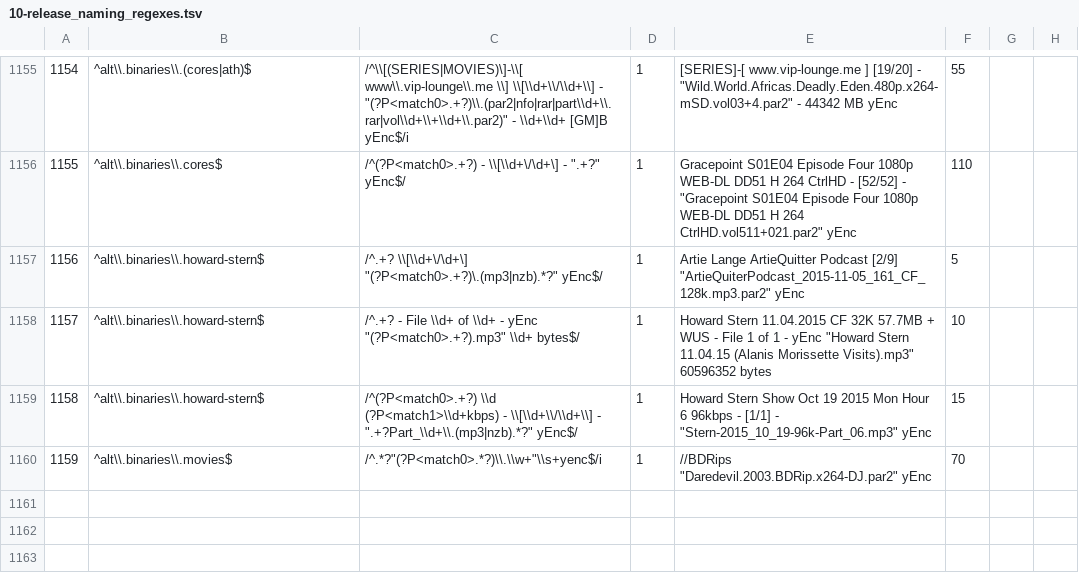
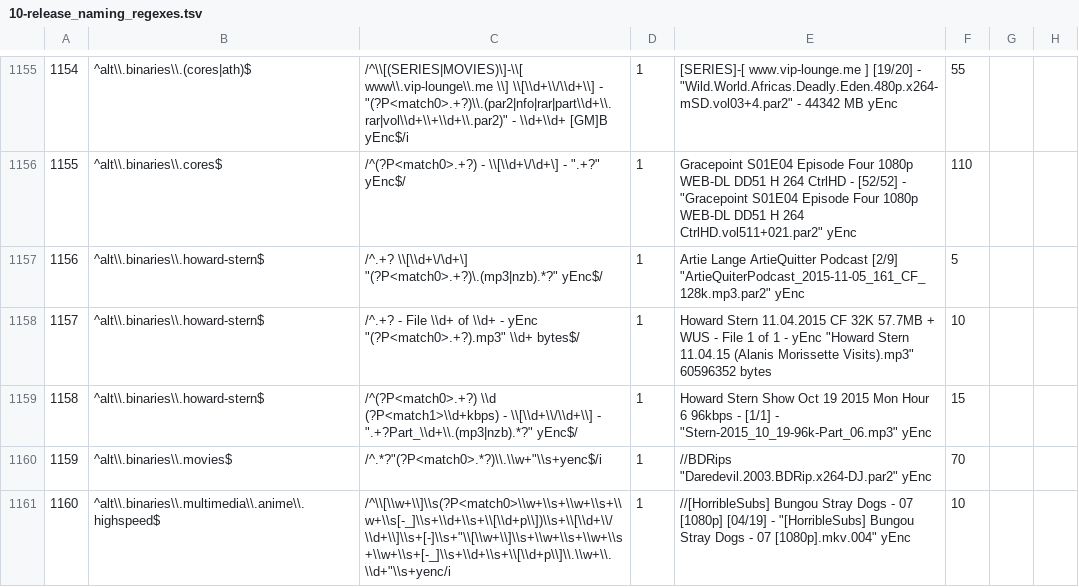
Before and after one commit to nZEDb/nZEDb, a TSV file: resources/db/schema/data/10-release_naming_regexes.tsv, drawn as a sheet; only a part is shown, gaps mark what is left out; the diff names each change by its address in the sheet, - before the commit and + after, or states it on an @@ line.

Commit message:
Add release naming regex for a.b.multimedia.anime.highspeed for better release naming

```diff
--- a/resources/db/schema/data/10-release_naming_regexes.tsv
+++ b/resources/db/schema/data/10-release_naming_regexes.tsv
+row 1161: 1160 | ^alt\\.binaries\\.multimedia\\.anime\\.highspeed$ | /^\\[\\w+\\]\\s(?P<match0>\\w+\\s+\\w+\\s+\\w+\\s[-_]\\s+\\d+\\s+\\[\\d+p\\])\\s+\\[\\d+\\/\\d+\\]\\s+[-]\\s+"\\[\\w+\\]\\s+\\w+\\s+\\w+\\s+\\w+\\s+[-_]\\s+\\d+\\s+\\[\\d+p\\]\\.\\w+\\.\\d+"\\s+yenc/i | 1 | //[HorribleSubs] Bungou Stray Dogs - 07 [1080p] [04/19] - "[HorribleSubs] Bungou Stray Dogs - 07 [1080p].mkv.004" yEnc | 10
```
Also changed, not shown: 3 other files.
